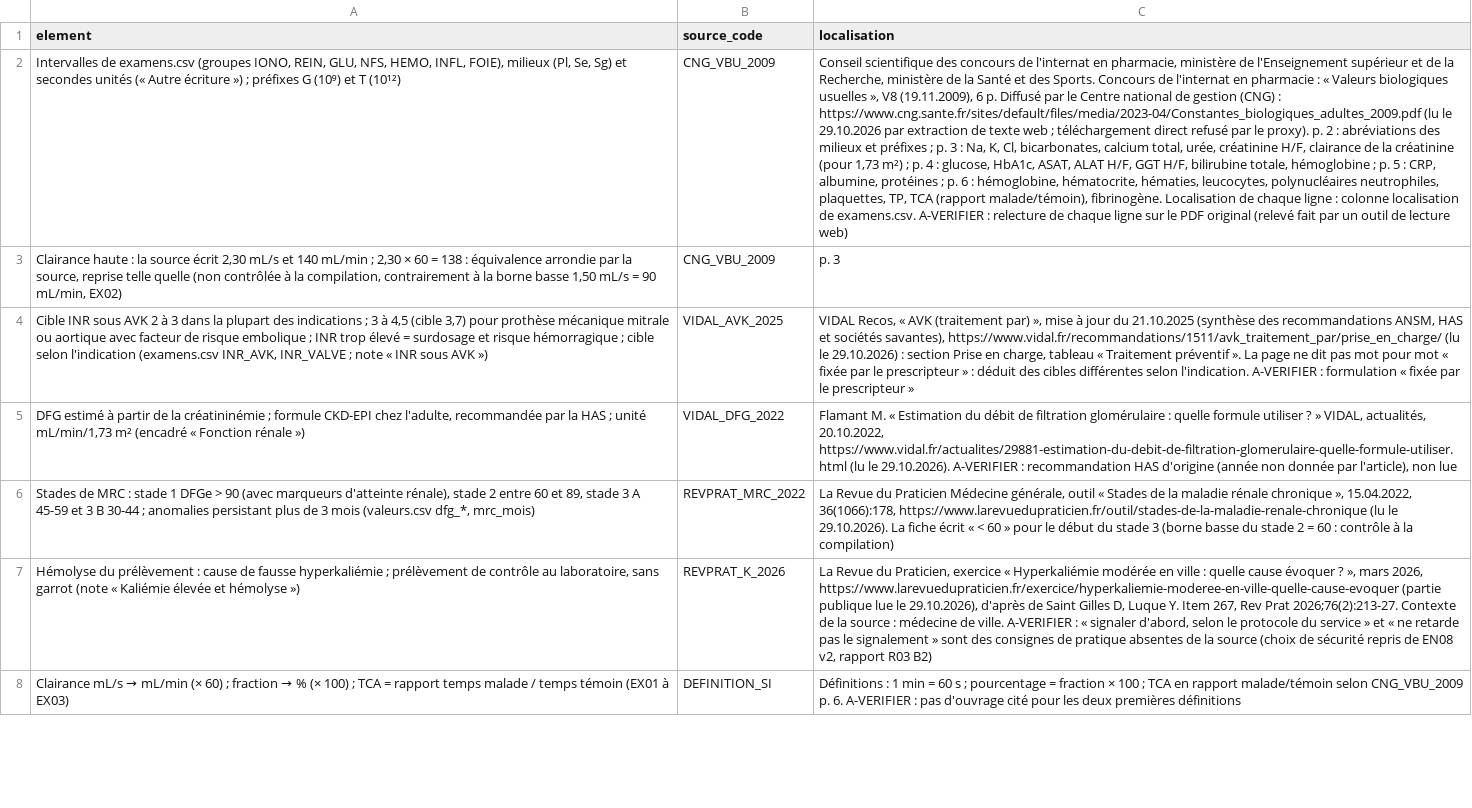
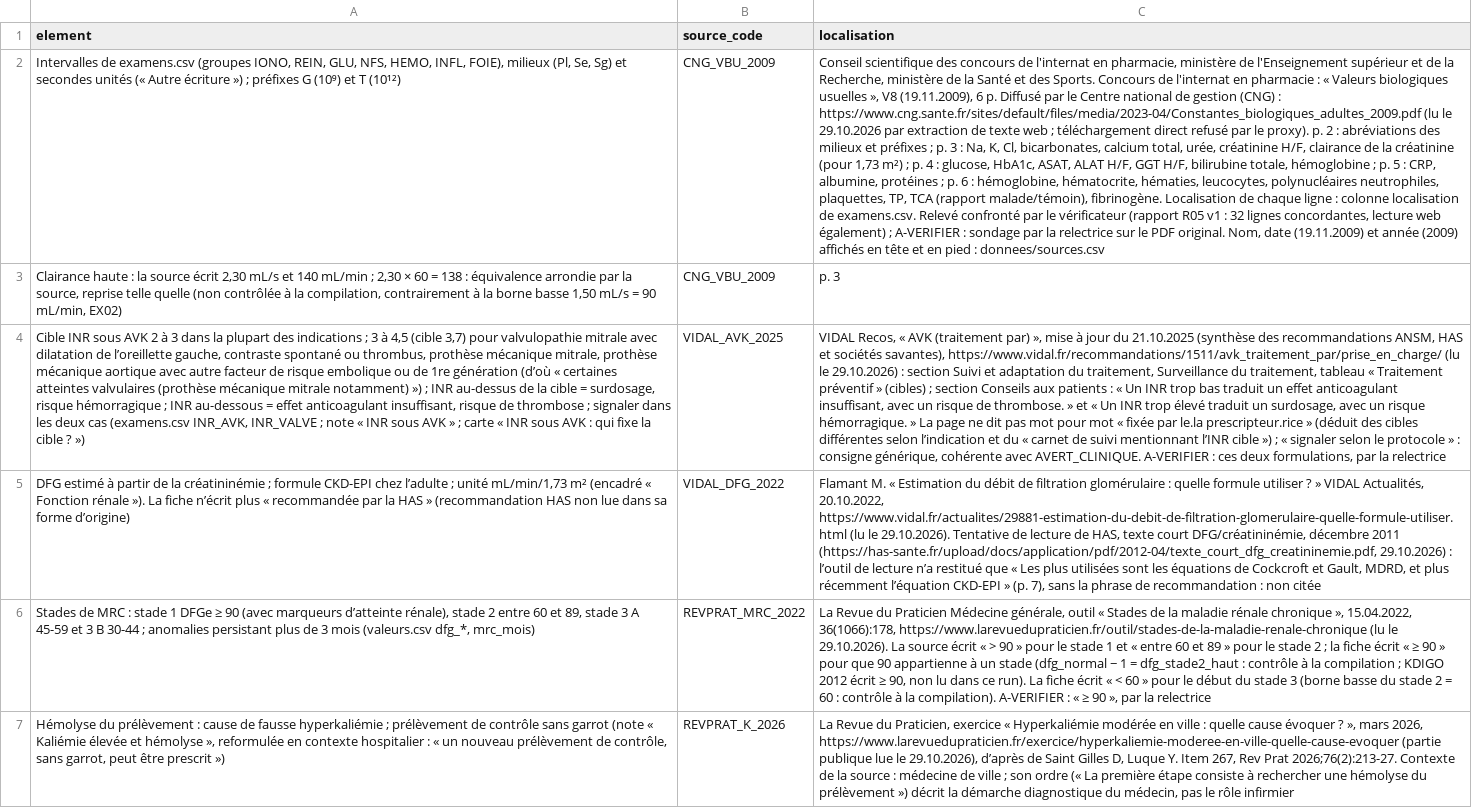
Before and after one commit to pataplume/mindshelf, a CSV file: produits/FR03/donnees/references.csv, drawn as a sheet; only a part is shown; removed rows and columns are numbered as before the commit, all else as after; the diff covers the shown part only; the diff names each change by its address in the sheet, - before the commit and + after, or states it on an @@ line.

```diff
--- a/produits/FR03/donnees/references.csv
+++ b/produits/FR03/donnees/references.csv
-C2 (localisation): …de examens.csv. A-VERIFIER : relecture de chaque ligne sur le PDF original (relevé fait par un outil de lecture web)
+C2 (localisation): …de examens.csv. Relevé confronté par le vérificateur (rapport R05 v1 : 32 lignes concordantes, lecture web également) ; A-VERIFIER : sondage par la relectrice sur le PDF original. Nom, date (19.11.2009) et année (2009) affichés en tête et en pied : donnees/sources.csv
-A4 (element): …3,7) pour prothèse mécanique mitrale ou aortique avec facteur de risque embolique ; INR trop élevé = surdosage et risque hémorragique ; cible selon l'indication (examens.csv INR_AVK, INR_VALVE ; note « INR sous AVK »)
+A4 (element): …3,7) pour valvulopathie mitrale avec dilatation de l’oreillette gauche, contraste spontané ou thrombus, prothèse mécanique mitrale, prothèse mécanique aortique avec autre facteur de risque embolique ou de 1re génération (d’où « certaines atteintes valvulaires (prothèse mécanique mitrale notamment) ») ; INR au-dessus de la cible = surdosage, risque hémorragique ; INR au-dessous = effet anticoagulant insuffisant, risque de thrombose ; signaler dans les deux cas (examens.csv INR_AVK, INR_VALVE ; note « INR sous AVK » ; carte « INR sous AVK : qui fixe la cible ? »)
-C4 (localisation): …: section Prise en charge, tableau « Traitement préventif ». La page ne dit pas mot pour mot « fixée par le prescripteur » : déduit des cibles différentes selon l'indication. A-VERIFIER : formulation « fixée par le prescripteur »
+C4 (localisation): …: section Suivi et adaptation du traitement, Surveillance du traitement, tableau « Traitement préventif » (cibles) ; section Conseils aux patients : « Un INR trop bas traduit un effet anticoagulant insuffisant, avec un risque de thrombose. » et « Un INR trop élevé traduit un surdosage, avec un risque hémorragique. » La page ne dit pas mot pour mot « fixée par le.la prescripteur.rice » (déduit des cibles différentes selon l’indication et du « carnet de suivi mentionnant l’INR cible ») ; « signaler selon le protocole » : consigne générique, cohérente avec AVERT_CLINIQUE. A-VERIFIER : ces deux formulations, par la relectrice
-A5 (element): …CKD-EPI chez l'adulte, recommandée par la HAS ; unité mL/min/1,73 m² (encadré « Fonction rénale »)
+A5 (element): …CKD-EPI chez l’adulte ; unité mL/min/1,73 m² (encadré « Fonction rénale »). La fiche n’écrit plus « recommandée par la HAS » (recommandation HAS non lue dans sa forme d’origine)
-C5 (localisation): …? » VIDAL, actualités, 20.10.2022, https://www.vidal.fr/actualites/29881-estimation-du-debit-de-filtration-glomerulaire-quelle-formule-utiliser.html (lu le 29.10.2026). A-VERIFIER : recommandation HAS d'origine (année non donnée par l'article), non lue
+C5 (localisation): …? » VIDAL Actualités, 20.10.2022, https://www.vidal.fr/actualites/29881-estimation-du-debit-de-filtration-glomerulaire-quelle-formule-utiliser.html (lu le 29.10.2026). Tentative de lecture de HAS, texte court DFG/créatininémie, décembre 2011 (https://has-sante.fr/upload/docs/application/pdf/2012-04/texte_court_dfg_creatininemie.pdf, 29.10.2026) : l’outil de lecture n’a restitué que « Les plus utilisées sont les équations de Cockcroft et Gault, MDRD, et plus récemment l’équation CKD-EPI » (p. 7), sans la phrase de recommandation : non citée
-A6 (element): …1 DFGe > 90 (avec marqueurs d'atteinte rénale), stade…
+A6 (element): …1 DFGe ≥ 90 (avec marqueurs d’atteinte rénale), stade…
-C6 (localisation): …29.10.2026). La fiche écrit « < 60 » pour le début du stade 3 (borne basse du stade 2 = 60 : contrôle à la compilation)
+C6 (localisation): …29.10.2026). La source écrit « > 90 » pour le stade 1 et « entre 60 et 89 » pour le stade 2 ; la fiche écrit « ≥ 90 » pour que 90 appartienne à un stade (dfg_normal − 1 = dfg_stade2_haut : contrôle à la compilation ; KDIGO 2012 écrit ≥ 90, non lu dans ce run). La fiche écrit « < 60 » pour le début du stade 3 (borne basse du stade 2 = 60 : contrôle à la compilation). A-VERIFIER : « ≥ 90 », par la relectrice
-A7 (element): …de contrôle au laboratoire, sans garrot (note « Kaliémie élevée et hémolyse »)
+A7 (element): …de contrôle sans garrot (note « Kaliémie élevée et hémolyse », reformulée en contexte hospitalier : « un nouveau prélèvement de contrôle, sans garrot, peut être prescrit »)
-C7 (localisation): …le 29.10.2026), d'après de Saint Gilles D, Luque Y. Item 267, Rev Prat 2026;76(2):213-27. Contexte de la source : médecine de ville. A-VERIFIER : « signaler d'abord, selon le protocole du service » et « ne retarde pas le signalement » sont des consignes de pratique absentes de la source (choix de sécurité repris de EN08 v2, rapport R03 B2)
+C7 (localisation): …le 29.10.2026), d’après de Saint Gilles D, Luque Y. Item 267, Rev Prat 2026;76(2):213-27. Contexte de la source : médecine de ville ; son ordre (« La première étape consiste à rechercher une hémolyse du prélèvement ») décrit la démarche diagnostique du médecin, pas le rôle infirmier
-row 8: Clairance mL/s → mL/min (× 60) ; fraction → % (× 100) ; TCA = rapport temps malade / temps témoin (EX01 à EX03) | DEFINITION_SI | Définitions : 1 min = 60 s ; pourcentage = fraction × 100 ; TCA en rapport malade/témoin selon CNG_VBU_2009 p. 6. A-VERIFIER : pas d'ouvrage cité pour les deux premières définitions
```
Also changed, not shown: 3 added rows and 2 edited cells elsewhere in this file, data/actions_tristan.csv, data/run_taches.csv, 35 other files.
